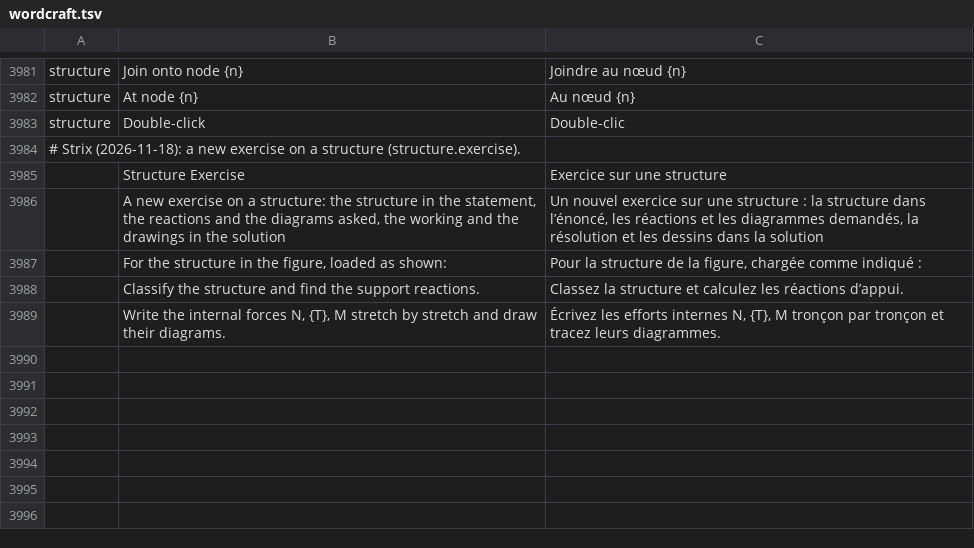
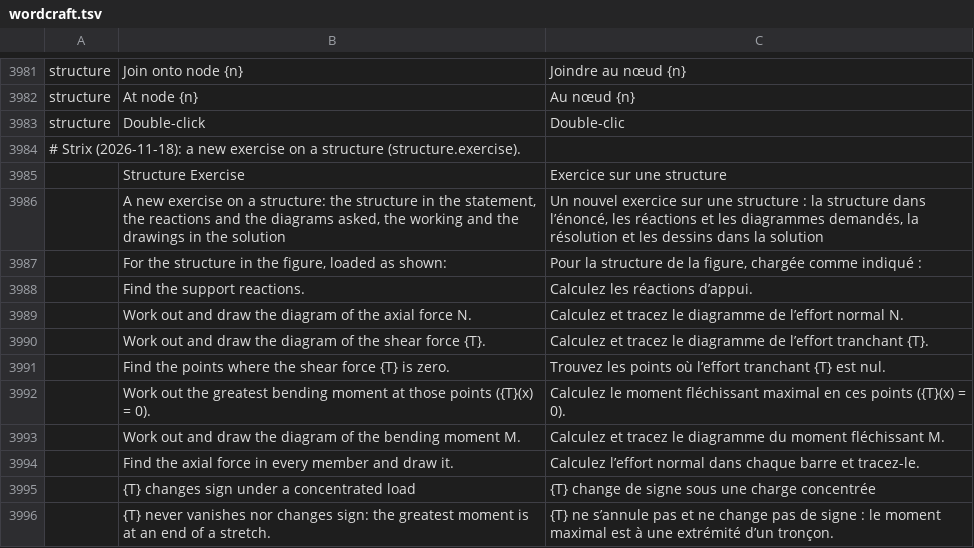
Before and after one commit to nabre/strix, a TSV file: locales/fr/wordcraft.tsv, drawn as a sheet; only a part is shown, gaps mark what is left out; removed rows and columns are numbered as before the commit, all else as after; the diff names each change by its address in the sheet, - before the commit and + after, or states it on an @@ line.

```diff
--- a/locales/fr/wordcraft.tsv
+++ b/locales/fr/wordcraft.tsv
-row 3988:  | Classify the structure and find the support reactions. | Classez la structure et calculez les réactions d’appui.
-row 3989:  | Write the internal forces N, {T}, M stretch by stretch and draw their diagrams. | Écrivez les efforts internes N, {T}, M tronçon par tronçon et tracez leurs diagrammes.
+row 3988:  | Find the support reactions. | Calculez les réactions d’appui.
+row 3989:  | Work out and draw the diagram of the axial force N. | Calculez et tracez le diagramme de l’effort normal N.
+row 3990:  | Work out and draw the diagram of the shear force {T}. | Calculez et tracez le diagramme de l’effort tranchant {T}.
+row 3991:  | Find the points where the shear force {T} is zero. | Trouvez les points où l’effort tranchant {T} est nul.
+row 3992:  | Work out the greatest bending moment at those points ({T}(x) = 0). | Calculez le moment fléchissant maximal en ces points ({T}(x) = 0).
+row 3993:  | Work out and draw the diagram of the bending moment M. | Calculez et tracez le diagramme du moment fléchissant M.
+row 3994:  | Find the axial force in every member and draw it. | Calculez l’effort normal dans chaque barre et tracez-le.
+row 3995:  | {T} changes sign under a concentrated load | {T} change de signe sous une charge concentrée
+row 3996:  | {T} never vanishes nor changes sign: the greatest moment is at an end of a stretch. | {T} ne s’annule pas et ne change pas de signe : le moment maximal est à une extrémité d’un tronçon.
```
Also changed, not shown: locales/de/wordcraft.tsv, locales/it/wordcraft.tsv, 9 other files.
